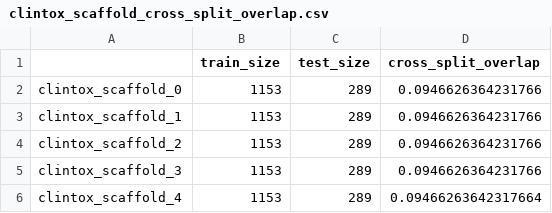
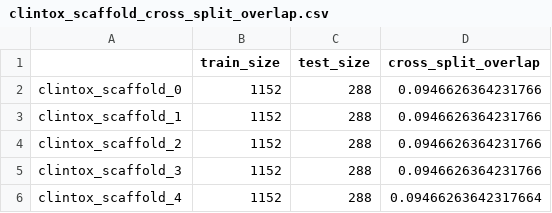
Before and after one commit to vynkdo/SPECTRA_evaluation, a CSV file: splits/scaffold/clintox/clintox_scaffold_cross_split_overlap.csv, drawn as a sheet.

```diff
--- a/splits/scaffold/clintox/clintox_scaffold_cross_split_overlap.csv
+++ b/splits/scaffold/clintox/clintox_scaffold_cross_split_overlap.csv
@@ -1,6 +1,6 @@
 ,train_size,test_size,cross_split_overlap
-clintox_scaffold_0,1153,289,0.0946626364231766
-clintox_scaffold_1,1153,289,0.0946626364231766
-clintox_scaffold_2,1153,289,0.0946626364231766
-clintox_scaffold_3,1153,289,0.0946626364231766
-clintox_scaffold_4,1153,289,0.09466263642317664
+clintox_scaffold_0,1152,288,0.0946626364231766
+clintox_scaffold_1,1152,288,0.0946626364231766
+clintox_scaffold_2,1152,288,0.0946626364231766
+clintox_scaffold_3,1152,288,0.0946626364231766
+clintox_scaffold_4,1152,288,0.09466263642317664
```
Also changed, not shown: splits/random/clintox/clintox_random_cross_split_overlap.csv, splits/umap/clintox/clintox_umap_cross_split_overlap.csv, 17 other files.
